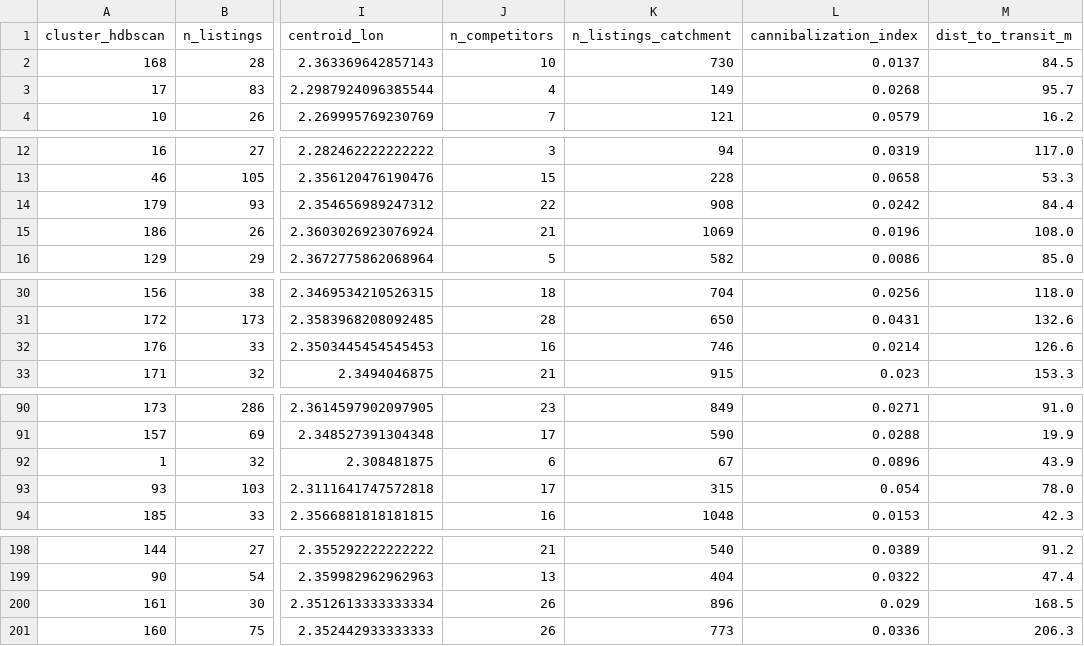
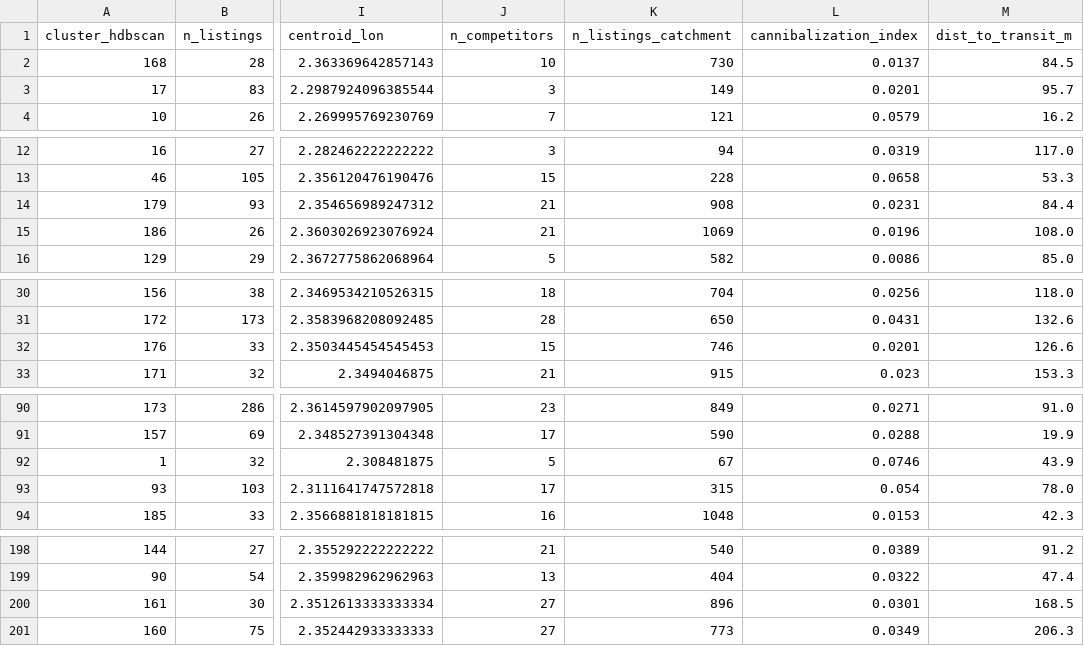
Before and after one commit to anabelen6/smart-location-analytics, a CSV file: output/paris_cluster_metrics_income.csv, drawn as a sheet; only a part is shown, gaps mark what is left out; the diff covers the shown part only; the diff names each change by its address in the sheet, - before the commit and + after, or states it on an @@ line.

```diff
--- a/output/paris_cluster_metrics_income.csv
+++ b/output/paris_cluster_metrics_income.csv
-J3 (n_competitors): 4
+J3 (n_competitors): 3
-L3 (cannibalization_index): 0.0268
+L3 (cannibalization_index): 0.0201
-J14 (n_competitors): 22
+J14 (n_competitors): 21
-L14 (cannibalization_index): 0.0242
+L14 (cannibalization_index): 0.0231
-J32 (n_competitors): 16
+J32 (n_competitors): 15
-L32 (cannibalization_index): 0.0214
+L32 (cannibalization_index): 0.0201
-J92 (n_competitors): 6
+J92 (n_competitors): 5
-L92 (cannibalization_index): 0.0896
+L92 (cannibalization_index): 0.0746
-J200:J201 (n_competitors): 26
+J200:J201 (n_competitors): 27
-L200 (cannibalization_index): 0.029
+L200 (cannibalization_index): 0.0301
-L201 (cannibalization_index): 0.0336
+L201 (cannibalization_index): 0.0349
```
Also changed, not shown: 56 edited cells elsewhere in this file, output/paris_cluster_metrics_enriched.csv, output/paris_opportunity_index.csv, 22 other files.
